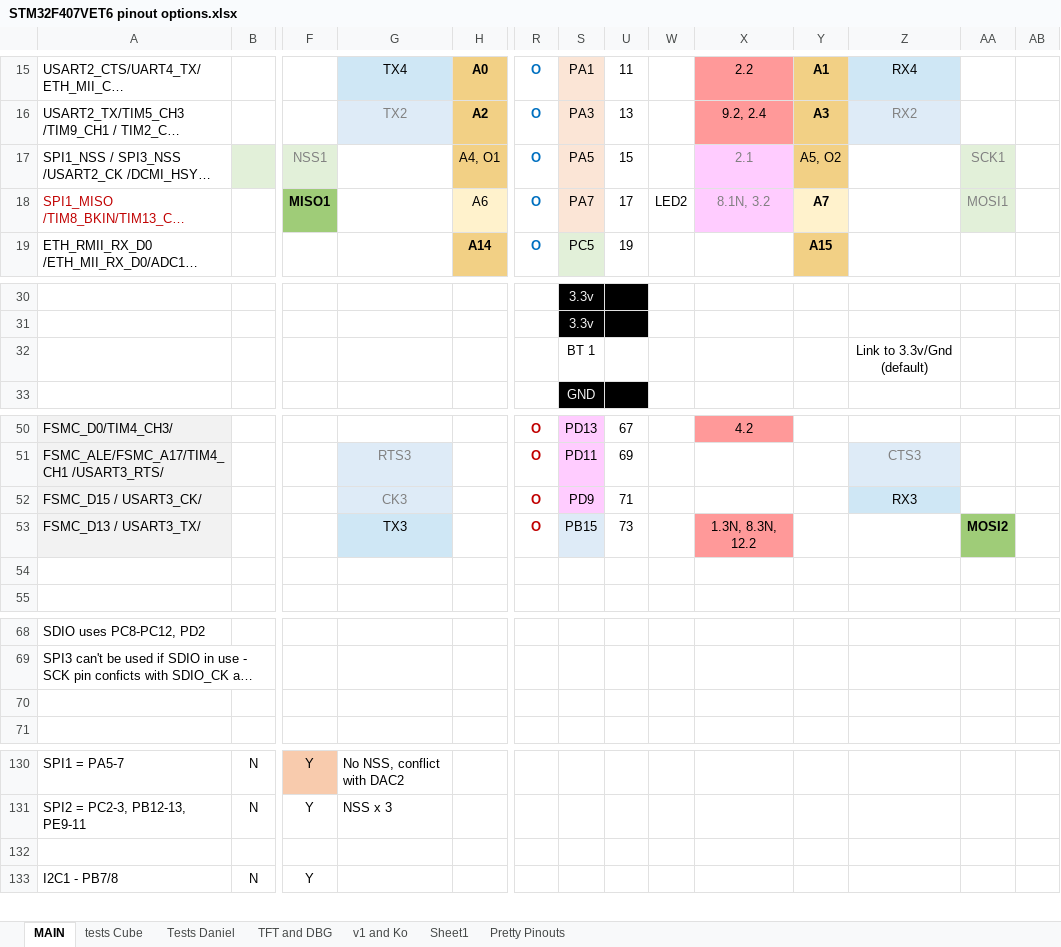
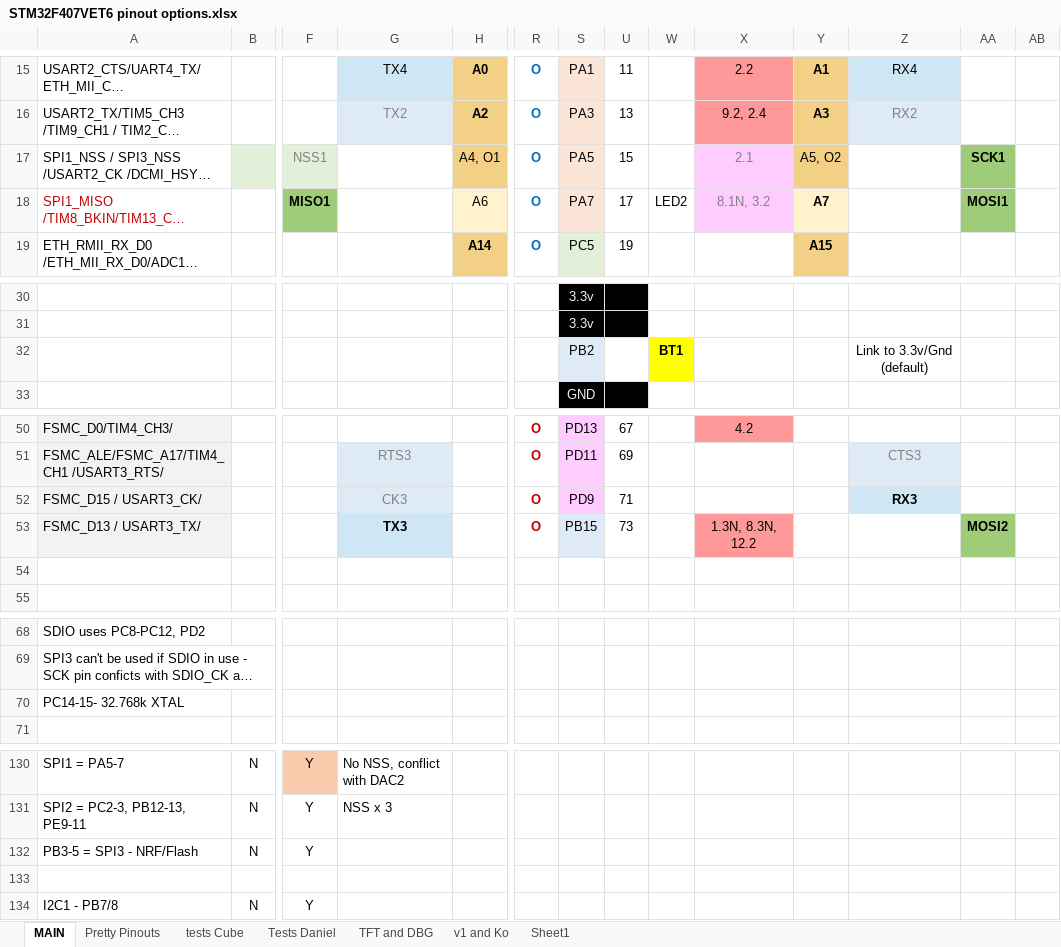
Before and after one commit to palmerr23/Black-F407VET6-cube, an Excel workbook: Documents/STM32F407VET6 pinout options.xlsx, sheet MAIN, drawn as a sheet; only a part is shown, gaps mark what is left out; long unchanged cells end in …; values as stored, in another font and other column widths than the file's, no borders; rows hold the shown columns only; the diff names each change by its address in the sheet, - before the commit and + after, or states it on an @@ line.

Commit message:
Updated - Analog pins added to left pinout

```diff
--- a/Documents/STM32F407VET6 pinout options.xlsx (sheet MAIN)
+++ b/Documents/STM32F407VET6 pinout options.xlsx (sheet MAIN)
@@ sheet tab order changed: MAIN | Pretty Pinouts | tests Cube | Tests Daniel | TFT and DBG | v1 and Ko | Sheet1 @@
@@ AA17:AA18 fill: #E2F0D9 → #9FCC78, bold: off → on, text colour: #808080 → black @@
-S32: BT 1
+S32: PB2
-S32 fill: none
+S32 fill: #DEEBF7
-W32: (empty)
+W32: BT1
-W32 fill: none
+W32 fill: #FFFF00
-Z52 bold: off
+Z52 bold: on
-G53 bold: off
+G53 bold: on
-A70: (empty)
+A70: PC14-15- 32.768k XTAL
+row 132: PB3-5 = SPI3 - NRF/Flash | N | Y
```
Also changed, not shown: sheet Pretty Pinouts, sheet tests Cube, sheet v1 and Ko, sheet Tests Daniel, formulas that keep their value, hidden cells, 2 other files.
